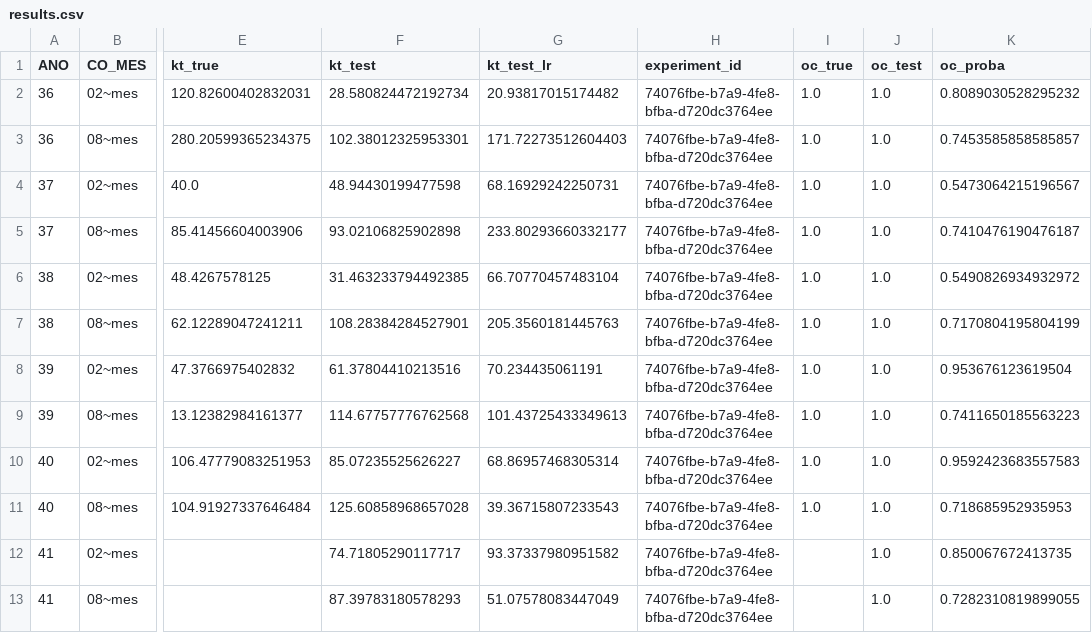
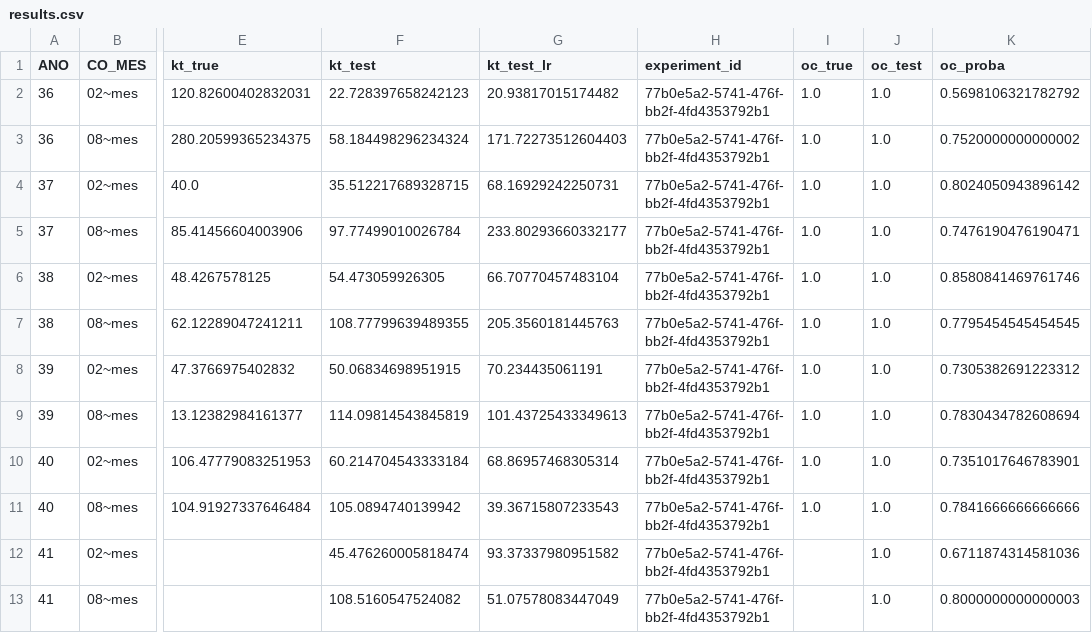
Before and after one commit to QuantImportBrazil/porto_de_santos_para_mt_mop_fev_26, a CSV file: results.csv, drawn as a sheet; only a part is shown, gaps mark what is left out; the diff names each change by its address in the sheet, - before the commit and + after, or states it on an @@ line.

```diff
--- a/results.csv
+++ b/results.csv
-F2 (kt_test): 28.580824472192734
+F2 (kt_test): 22.728397658242123
-H2:H13 (experiment_id): 74076fbe-b7a9-4fe8-bfba-d720dc3764ee
+H2:H13 (experiment_id): 77b0e5a2-5741-476f-bb2f-4fd4353792b1
-K2 (oc_proba): 0.8089030528295232
+K2 (oc_proba): 0.5698106321782792
-F3 (kt_test): 102.38012325953301
+F3 (kt_test): 58.184498296234324
-K3 (oc_proba): 0.7453585858585857
+K3 (oc_proba): 0.7520000000000002
-F4 (kt_test): 48.94430199477598
+F4 (kt_test): 35.512217689328715
-K4 (oc_proba): 0.5473064215196567
+K4 (oc_proba): 0.8024050943896142
-F5 (kt_test): 93.02106825902898
+F5 (kt_test): 97.77499010026784
-K5 (oc_proba): 0.7410476190476187
+K5 (oc_proba): 0.7476190476190471
-F6 (kt_test): 31.463233794492385
+F6 (kt_test): 54.473059926305
-K6 (oc_proba): 0.5490826934932972
+K6 (oc_proba): 0.8580841469761746
-F7 (kt_test): 108.28384284527901
+F7 (kt_test): 108.77799639489355
-K7 (oc_proba): 0.7170804195804199
+K7 (oc_proba): 0.7795454545454545
-F8 (kt_test): 61.37804410213516
+F8 (kt_test): 50.06834698951915
-K8 (oc_proba): 0.953676123619504
+K8 (oc_proba): 0.7305382691223312
-F9 (kt_test): 114.67757776762568
+F9 (kt_test): 114.09814543845819
-K9 (oc_proba): 0.7411650185563223
+K9 (oc_proba): 0.7830434782608694
-F10 (kt_test): 85.07235525626227
+F10 (kt_test): 60.214704543333184
-K10 (oc_proba): 0.9592423683557583
+K10 (oc_proba): 0.7351017646783901
-F11 (kt_test): 125.60858968657028
+F11 (kt_test): 105.0894740139942
-K11 (oc_proba): 0.718685952935953
+K11 (oc_proba): 0.7841666666666666
-F12 (kt_test): 74.71805290117717
+F12 (kt_test): 45.476260005818474
-K12 (oc_proba): 0.850067672413735
+K12 (oc_proba): 0.6711874314581036
-F13 (kt_test): 87.39783180578293
+F13 (kt_test): 108.5160547524082
-K13 (oc_proba): 0.7282310819899055
+K13 (oc_proba): 0.8000000000000003
```
Also changed, not shown: df_experimentos.csv, fi.csv, 7 other files.
